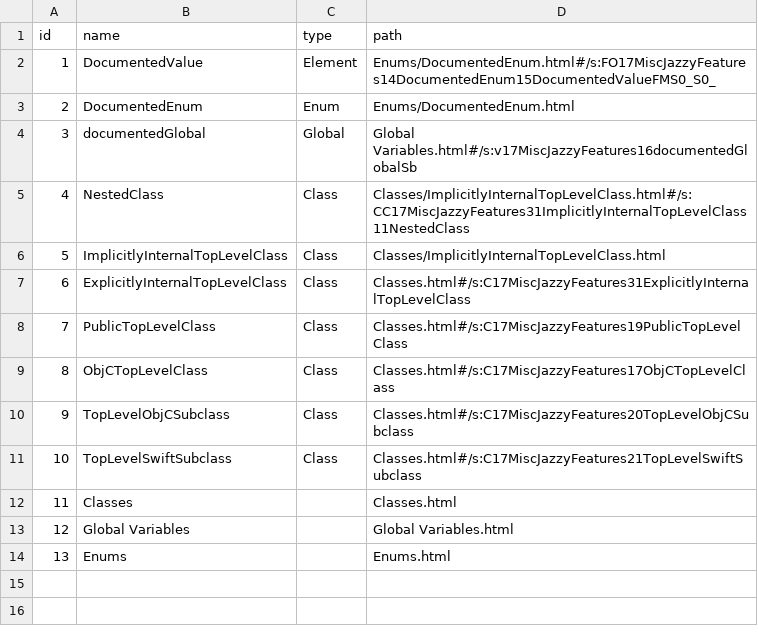
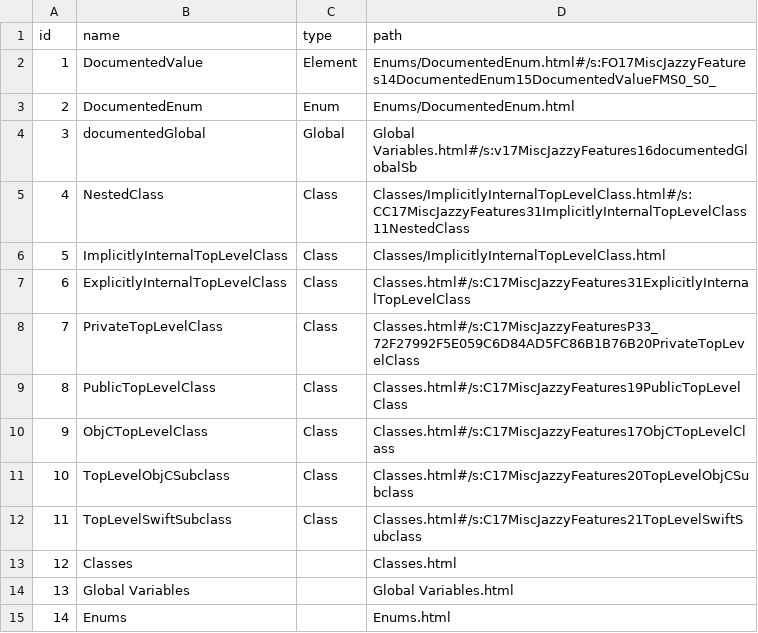
Before and after one commit to realm/jazzy, a CSV file: spec/integration_specs/misc_jazzy_features/after/docs/docsets/MiscJazzyFeatures.docset/Contents/Resources/docSet.dsidx.csv, drawn as a sheet; addresses are those after the commit; the diff names each change by its address in the sheet, - before the commit and + after, or states it on an @@ line.

```diff
--- a/spec/integration_specs/misc_jazzy_features/after/docs/docsets/MiscJazzyFeatures.docset/Contents/Resources/docSet.dsidx.csv
+++ b/spec/integration_specs/misc_jazzy_features/after/docs/docsets/MiscJazzyFeatures.docset/Contents/Resources/docSet.dsidx.csv
+row 8: 7 | PrivateTopLevelClass | Class | Classes.html#/s:C17MiscJazzyFeaturesP33_72F27992F5E059C6D84AD5FC86B1B76B20PrivateTopLevelClass
@@ column A (id) renumbered from row 9 down @@
```
Also changed, not shown: 19 other files.
